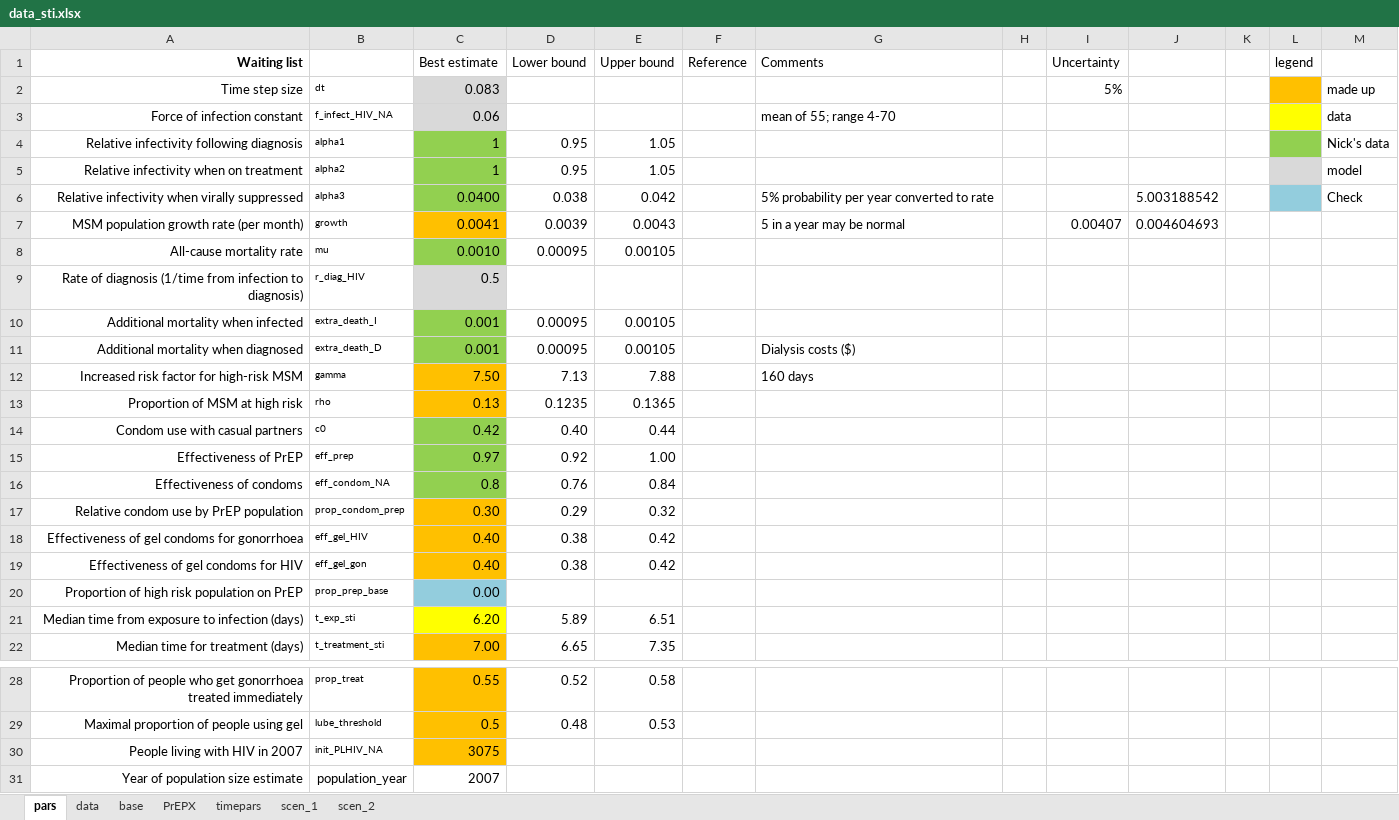
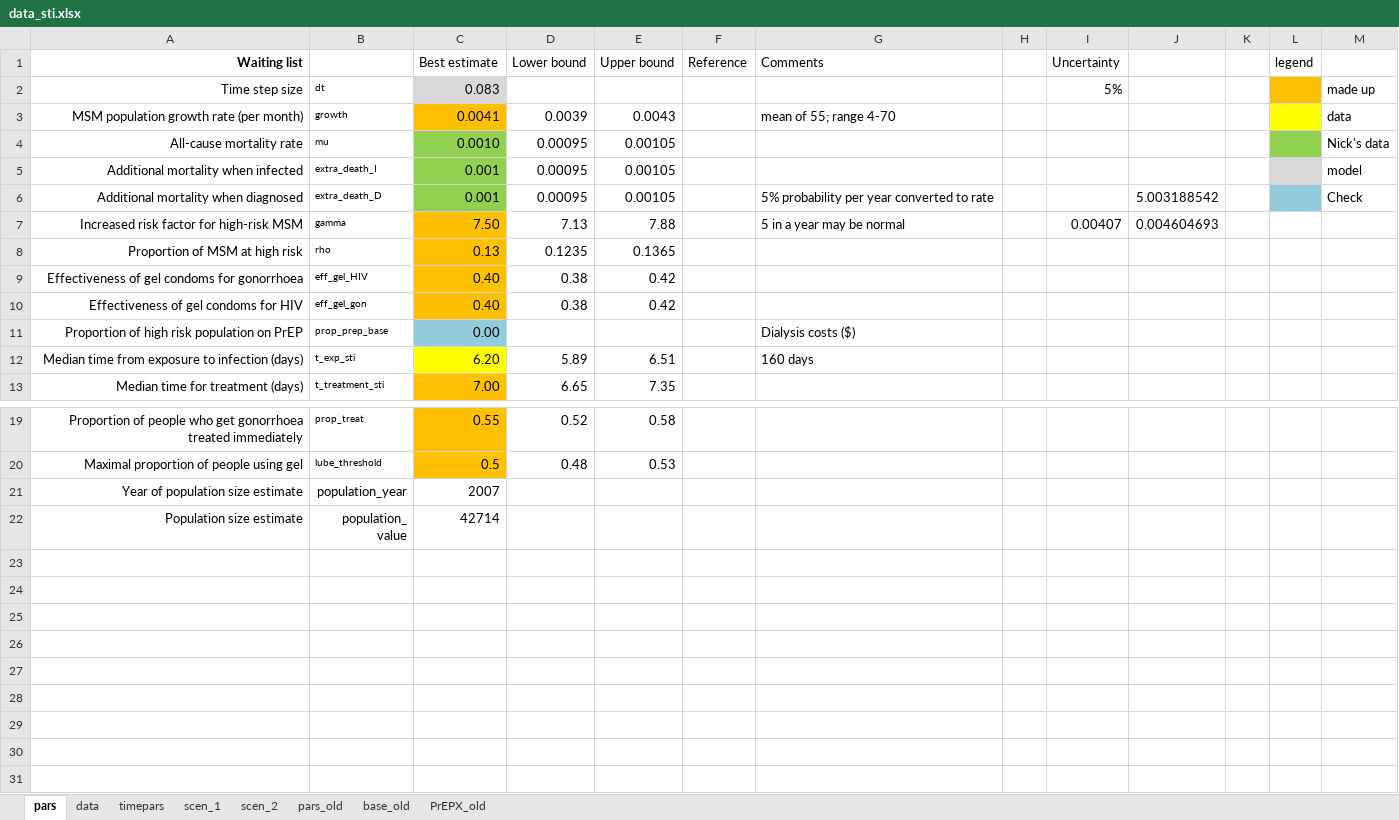
Before and after one commit to nickidge/STI-HIV-coinfection, an Excel workbook: data_sti.xlsx, sheet pars, drawn as a sheet; only a part is shown, gaps mark what is left out; the shorter side is filled out with more unchanged rows; values as stored, in another font and other column widths than the file's, no borders; removed rows and columns are numbered as before the commit, all else as after; the diff names each change by its address in the sheet, - before the commit and + after, or states it on an @@ line.

Commit message:
Introduced uncertainty analysis

```diff
--- a/data_sti.xlsx (sheet pars)
+++ b/data_sti.xlsx (sheet pars)
-sheet tab: base
+sheet tab: base_old
-sheet tab: PrEPX
+sheet tab: PrEPX_old
+sheet tab: pars_old
@@ sheet tab order changed: pars | data | timepars | scen_1 | scen_2 | pars_old | base_old | PrEPX_old @@
-row 3: Force of infection constant | f_infect_HIV_NA | 0.06 |  |  |  | mean of 55; range 4-70 |  |  |  |  |  | data
-row 4: Relative infectivity following diagnosis | alpha1 | 1 | 0.95 | 1.05 |  |  |  |  |  |  |  | Nick's data
-row 5: Relative infectivity when on treatment | alpha2 | 1 | 0.95 | 1.05 |  |  |  |  |  |  |  | model
-row 6: Relative infectivity when virally suppressed | alpha3 | 0.0400 | 0.038 | 0.042 |  | 5% probability per year converted to rate |  |  | 5.003188542 |  |  | Check
-G3 (Comments): 5 in a year may be normal
+G3 (Comments): mean of 55; range 4-70
-I3 (Uncertainty): 0.00407
+I3 (Uncertainty): (empty)
-J3: 0.004604693
+J3: (empty)
-L3 fill: none
+L3 fill: #FFFF00
-M3: (empty)
+M3: data
-L4 fill: none
+L4 fill: #92D050
-M4: (empty)
+M4: Nick's data
-row 9: Rate of diagnosis (1/time from infection to diagnosis) | r_diag_HIV | 0.5
-L5 fill: none
+L5 fill: #D9D9D9
-M5: (empty)
+M5: model
-G6 (Comments): Dialysis costs ($)
+G6 (Comments): 5% probability per year converted to rate
-J6: (empty)
+J6: 5.003188542
-L6 fill: none
+L6 fill: #93CDDD
-M6: (empty)
+M6: Check
-G7 (Comments): 160 days
+G7 (Comments): 5 in a year may be normal
-I7 (Uncertainty): (empty)
+I7 (Uncertainty): 0.00407
-J7: (empty)
+J7: 0.004604693
-row 14: Condom use with casual partners | c0 | 0.42 | 0.40 | 0.44
-row 15: Effectiveness of PrEP | eff_prep | 0.97 | 0.92 | 1.00
-row 16: Effectiveness of condoms | eff_condom_NA | 0.8 | 0.76 | 0.84
-row 17: Relative condom use by PrEP population | prop_condom_prep | 0.30 | 0.29 | 0.32
-G11 (Comments): (empty)
+G11 (Comments): Dialysis costs ($)
-G12 (Comments): (empty)
+G12 (Comments): 160 days
-row 30: People living with HIV in 2007 | init_PLHIV_NA | 3075
```
Also changed, not shown: sheet timepars, formulas that keep their value, 16 other files.
